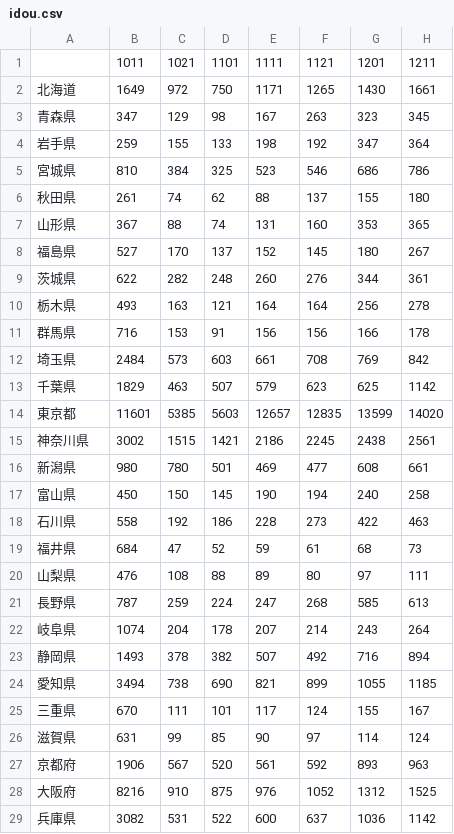
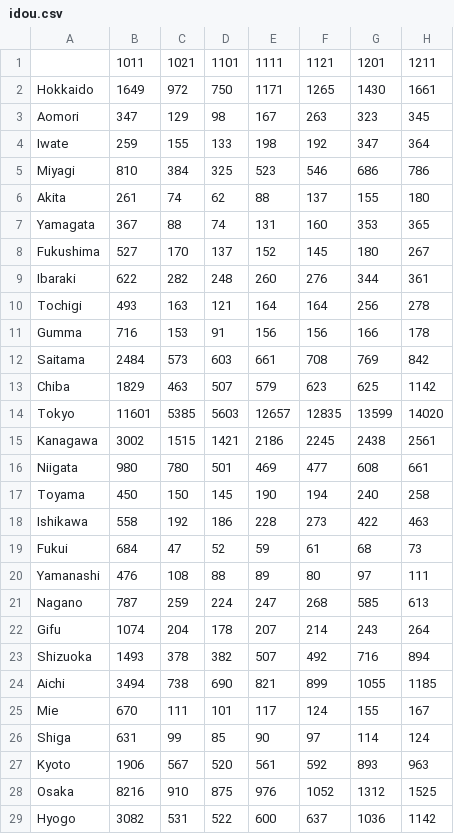
Before and after one commit to tth63425/jr_project, a CSV file: csv/todouhuken/idou.csv, drawn as a sheet; only a part is shown; the diff covers the shown part only; the diff names each change by its address in the sheet, - before the commit and + after, or states it on an @@ line.

```diff
--- a/csv/todouhuken/idou.csv
+++ b/csv/todouhuken/idou.csv
-A2: 北海道
+A2: Hokkaido
-A3: 青森県
+A3: Aomori
-A4: 岩手県
+A4: Iwate
-A5: 宮城県
+A5: Miyagi
-A6: 秋田県
+A6: Akita
-A7: 山形県
+A7: Yamagata
-A8: 福島県
+A8: Fukushima
-A9: 茨城県
+A9: Ibaraki
-A10: 栃木県
+A10: Tochigi
-A11: 群馬県
+A11: Gumma
-A12: 埼玉県
+A12: Saitama
-A13: 千葉県
+A13: Chiba
-A14: 東京都
+A14: Tokyo
-A15: 神奈川県
+A15: Kanagawa
-A16: 新潟県
+A16: Niigata
-A17: 富山県
+A17: Toyama
-A18: 石川県
+A18: Ishikawa
-A19: 福井県
+A19: Fukui
-A20: 山梨県
+A20: Yamanashi
-A21: 長野県
+A21: Nagano
-A22: 岐阜県
+A22: Gifu
-A23: 静岡県
+A23: Shizuoka
-A24: 愛知県
+A24: Aichi
-A25: 三重県
+A25: Mie
-A26: 滋賀県
+A26: Shiga
-A27: 京都府
+A27: Kyoto
-A28: 大阪府
+A28: Osaka
-A29: 兵庫県
+A29: Hyogo
```
Also changed, not shown: 19 edited cells elsewhere in this file, csv/todouhuken/insyoku.csv, csv/todouhuken/kameiten.csv, 4 other files.
